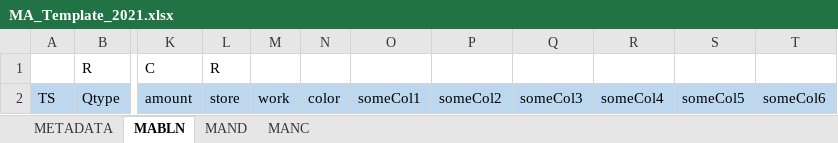
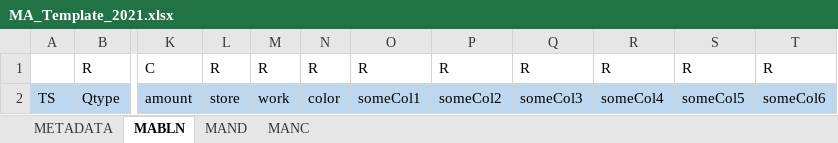
Before and after one commit to qurratpatel/AutomationSelenium, an Excel workbook: src/main/resources/templates/MA_Template_2021.xlsx, sheet MABLN, drawn as a sheet; only a part is shown, gaps mark what is left out; values as stored, in another font and other column widths than the file's, no borders; the diff names each change by its address in the sheet, - before the commit and + after, or states it on an @@ line.

```diff
--- a/src/main/resources/templates/MA_Template_2021.xlsx (sheet MABLN)
+++ b/src/main/resources/templates/MA_Template_2021.xlsx (sheet MABLN)
-M1: (empty)
+M1: R
-N1: (empty)
+N1: R
-O1: (empty)
+O1: R
-P1: (empty)
+P1: R
-Q1: (empty)
+Q1: R
-R1: (empty)
+R1: R
-S1: (empty)
+S1: R
-T1: (empty)
+T1: R
```
Also changed, not shown: src/main/resources/documents/DUAN_010_04-04-31_MA.xlsx, src/main/resources/documents/DUAN_010_04-04-31_MB.xlsx, 20 other files.
